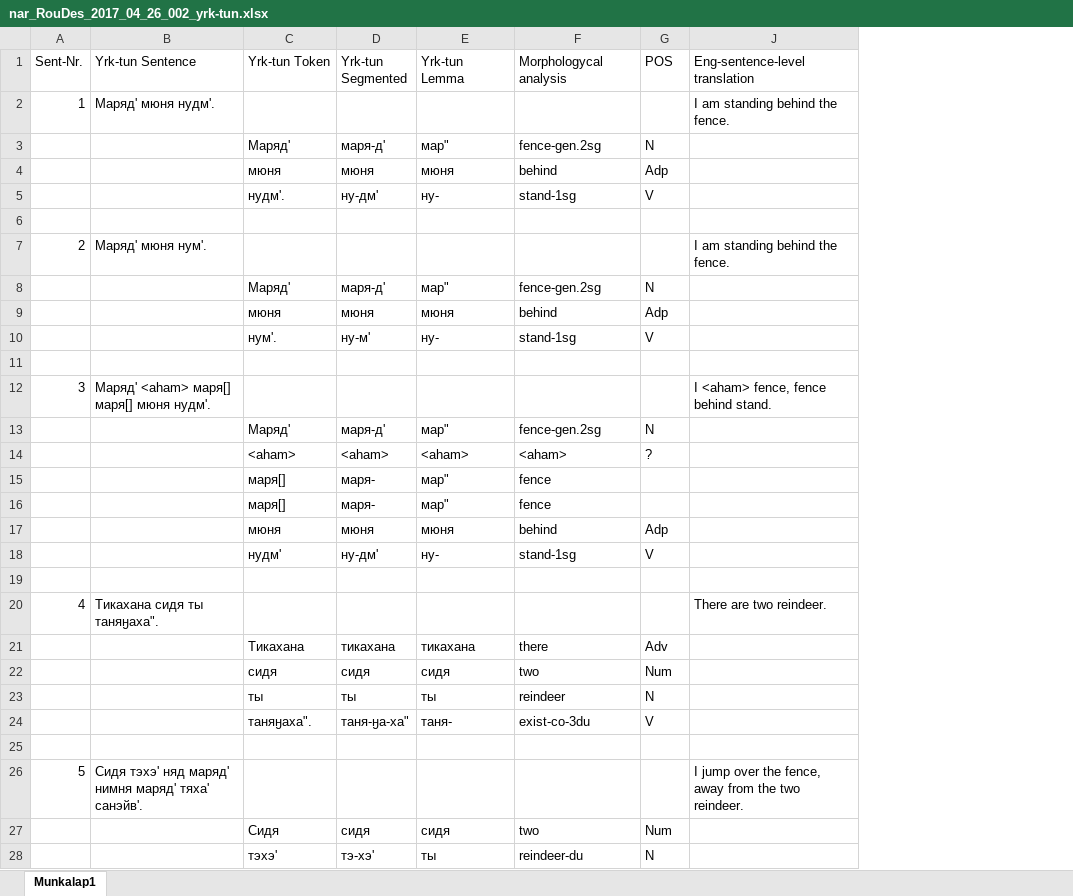
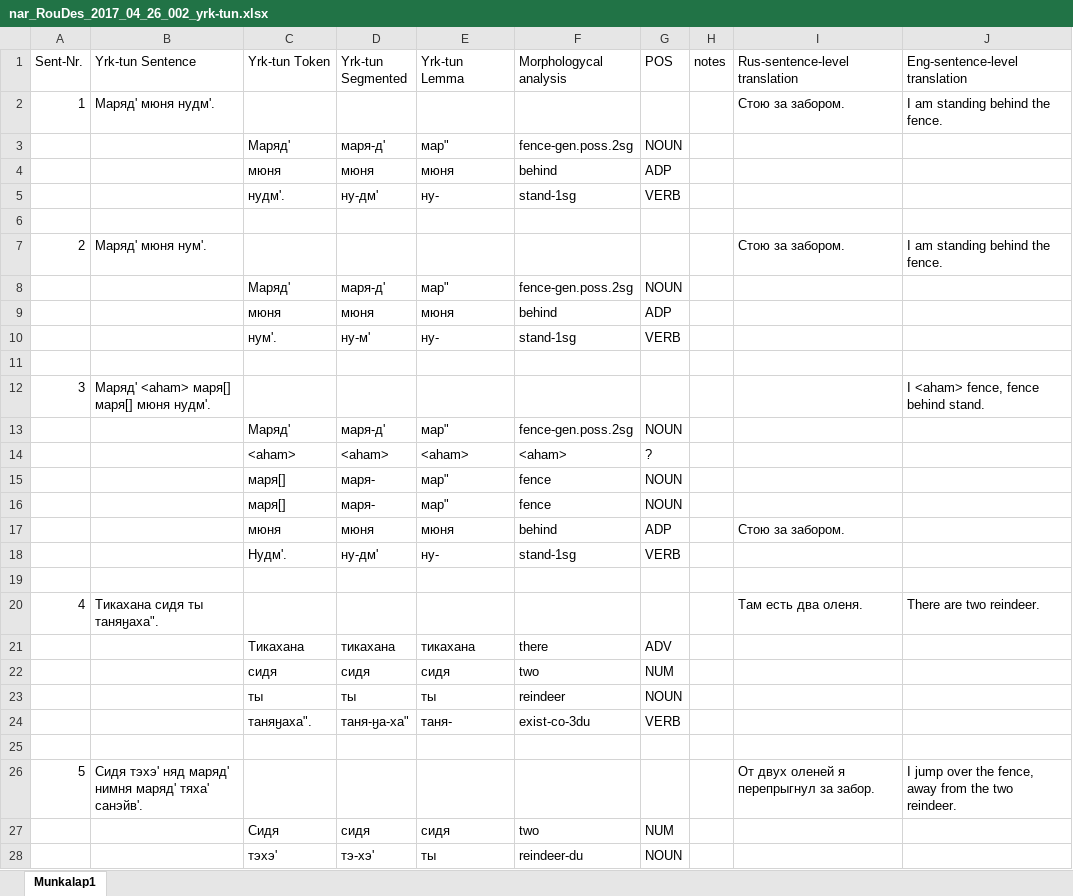
Before and after one commit to Autogramm/Tundra_nenets, an Excel workbook: nar_RouDes_2017_04_26_002_yrk-tun.xlsx, sheet Munkalap1, drawn as a sheet; only a part is shown; values as stored, in another font and other column widths than the file's, no cell formats; charts and pictures not drawn; the diff covers the shown part only; the diff names each change by its address in the sheet, - before the commit and + after, or states it on an @@ line.

Commit message:
fixed glosses and add the missing sentence

```diff
--- a/nar_RouDes_2017_04_26_002_yrk-tun.xlsx (sheet Munkalap1)
+++ b/nar_RouDes_2017_04_26_002_yrk-tun.xlsx (sheet Munkalap1)
@@ column H (notes) unhidden, empty @@
@@ column I (Rus-sentence-level translation) unhidden, rows 2-26: Стою за забором. |  |  |  |  | Стою за забором. |  |  |  |  |  |  |  |  |  | Стою за забором. |  |  | Там есть два оленя. |  |  |  |  |  | От двух оленей я перепрыгнул за забор. @@
-F3 (Morphologycal analysis): fence-gen.2sg
+F3 (Morphologycal analysis): fence-gen.poss.2sg
-G3 (POS): N
+G3 (POS): NOUN
-G4 (POS): Adp
+G4 (POS): ADP
-G5 (POS): V
+G5 (POS): VERB
-F8 (Morphologycal analysis): fence-gen.2sg
+F8 (Morphologycal analysis): fence-gen.poss.2sg
-G8 (POS): N
+G8 (POS): NOUN
-G9 (POS): Adp
+G9 (POS): ADP
-G10 (POS): V
+G10 (POS): VERB
-F13 (Morphologycal analysis): fence-gen.2sg
+F13 (Morphologycal analysis): fence-gen.poss.2sg
-G13 (POS): N
+G13 (POS): NOUN
-G15:G16 (POS): (empty)
+G15:G16 (POS): NOUN
-G17 (POS): Adp
+G17 (POS): ADP
-C18 (Yrk-tun Token): нудм'
+C18 (Yrk-tun Token): Нудм'.
-G18 (POS): V
+G18 (POS): VERB
-G21 (POS): Adv
+G21 (POS): ADV
-G22 (POS): Num
+G22 (POS): NUM
-G23 (POS): N
+G23 (POS): NOUN
-G24 (POS): V
+G24 (POS): VERB
-G27 (POS): Num
+G27 (POS): NUM
-G28 (POS): N
+G28 (POS): NOUN
```
Also changed, not shown: 134 edited cells elsewhere in this sheet, cell formats, charts or pictures.
